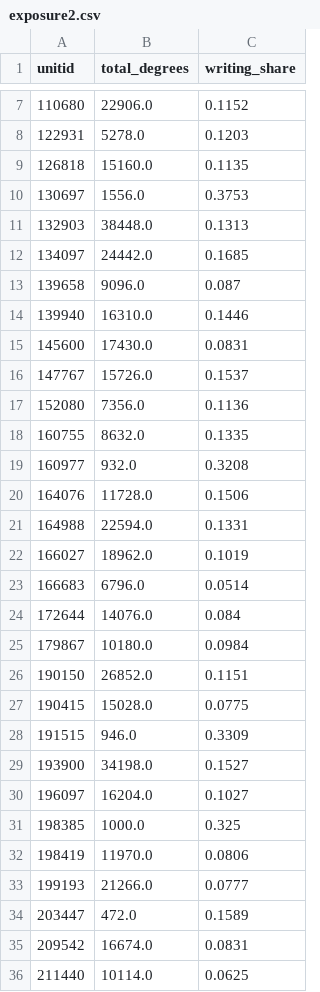
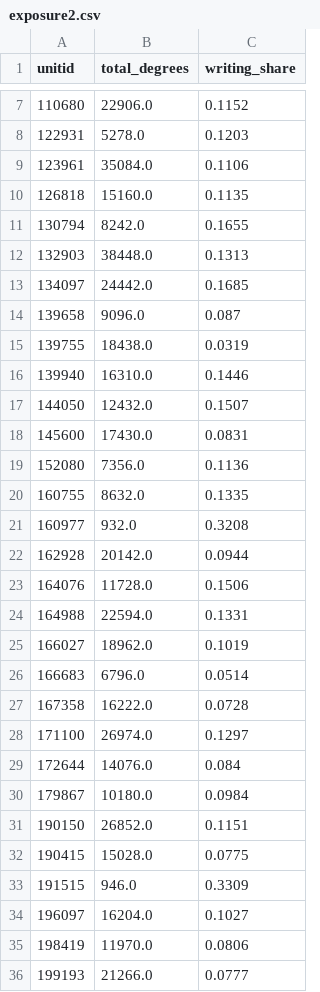
Before and after one commit to zl1212-ship-it/education-policy-care-audit, a CSV file: j9_aipolicy/data/exposure2.csv, drawn as a sheet; only a part is shown, gaps mark what is left out; the shorter side is filled out with more unchanged rows; removed rows and columns are numbered as before the commit, all else as after; the diff covers the shown part only; the diff names each change by its address in the sheet, - before the commit and + after, or states it on an @@ line.

```diff
--- a/j9_aipolicy/data/exposure2.csv
+++ b/j9_aipolicy/data/exposure2.csv
+row 9: 123961 | 35084.0 | 0.1106
-row 10: 130697 | 1556.0 | 0.3753
+row 11: 130794 | 8242.0 | 0.1655
+row 15: 139755 | 18438.0 | 0.0319
+row 17: 144050 | 12432.0 | 0.1507
-row 16: 147767 | 15726.0 | 0.1537
+row 22: 162928 | 20142.0 | 0.0944
+row 27: 167358 | 16222.0 | 0.0728
+row 28: 171100 | 26974.0 | 0.1297
-row 29: 193900 | 34198.0 | 0.1527
-row 31: 198385 | 1000.0 | 0.325
```
Also changed, not shown: 2 added rows elsewhere in this file, j9_aipolicy/crossnational/results_convergence_over_time.csv, j9_aipolicy/data/audit_sample.csv, 21 other files.
